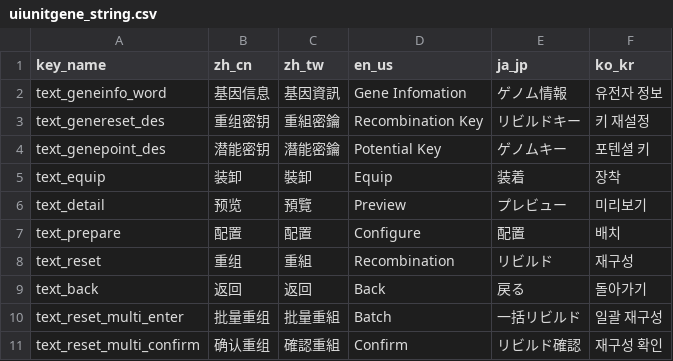
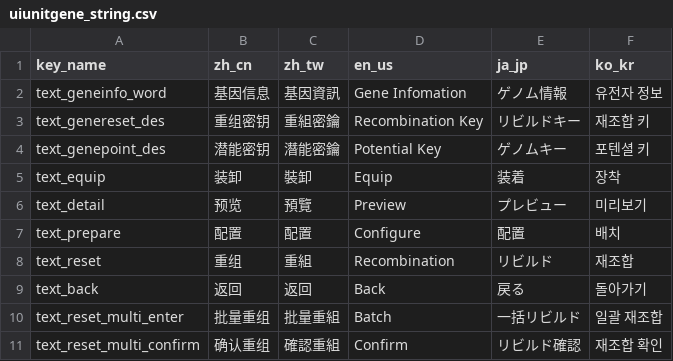
Before and after one commit to bozon64k/rc-kr, a CSV file: transformer/csv/uiunitgene_string.csv, drawn as a sheet.

```diff
--- a/transformer/csv/uiunitgene_string.csv
+++ b/transformer/csv/uiunitgene_string.csv
@@ -2,3 +2,3 @@ key_name,zh_cn,zh_tw,en_us,ja_jp,ko_kr
 text_geneinfo_word,基因信息,基因資訊,Gene Infomation,ゲノム情報,유전자 정보
-text_genereset_des,重组密钥,重組密鑰,Recombination Key,リビルドキー,키 재설정
+text_genereset_des,重组密钥,重組密鑰,Recombination Key,リビルドキー,재조합 키
 text_genepoint_des,潜能密钥,潛能密鑰,Potential Key,ゲノムキー,포텐셜 키
@@ -7,5 +7,5 @@ text_detail,预览,預覽,Preview,プレビュー,미리보기
 text_prepare,配置,配置,Configure,配置,배치
-text_reset,重组,重組,Recombination,リビルド,재구성
+text_reset,重组,重組,Recombination,リビルド,재조합
 text_back,返回,返回,Back,戻る,돌아가기
-text_reset_multi_enter,批量重组,批量重組,Batch,一括リビルド,일괄 재구성
-text_reset_multi_confirm,确认重组,確認重組,Confirm,リビルド確認,재구성 확인
+text_reset_multi_enter,批量重组,批量重組,Batch,一括リビルド,일괄 재조합
+text_reset_multi_confirm,确认重组,確認重組,Confirm,リビルド確認,재조합 확인
```
Also changed, not shown: transformer/csv/gamehelp_string.csv, transformer/csv/gamesetting_string.csv, 4 other files.
